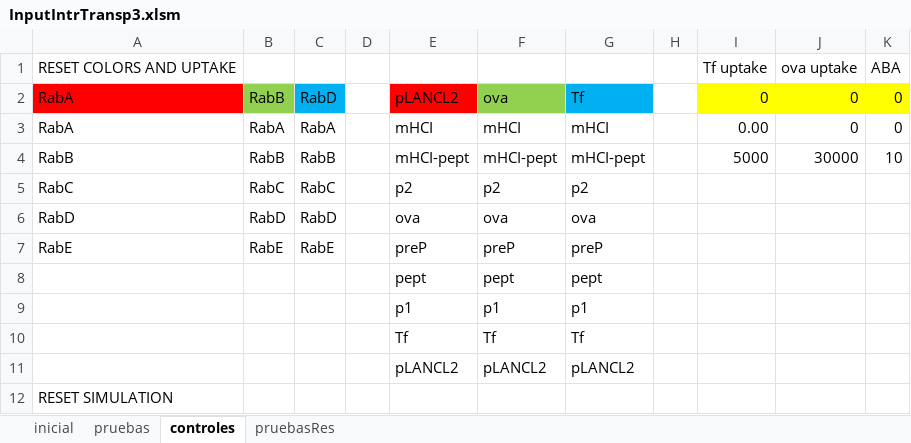
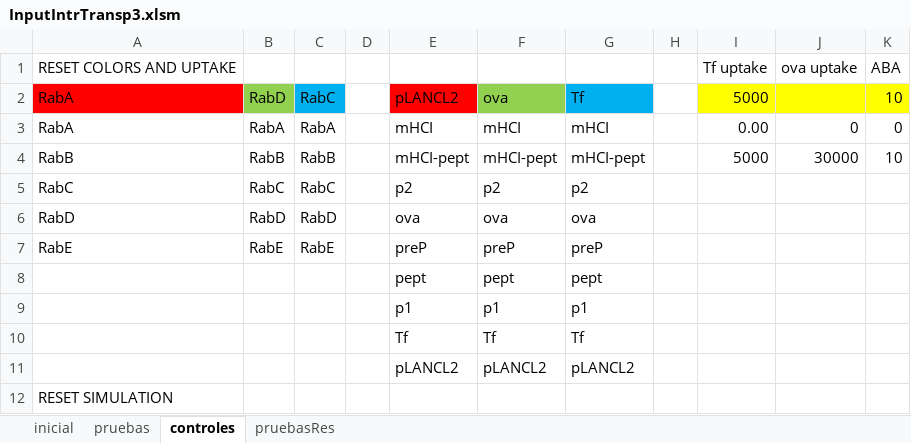
Before and after one commit to ihem-institute/immunity, an Excel workbook: InputIntrTransp3.xlsm, sheet controles, drawn as a sheet; values as stored, in another font and other column widths than the file's, no borders; the diff names each change by its address in the sheet, - before the commit and + after, or states it on an @@ line.

```diff
--- a/InputIntrTransp3.xlsm (sheet controles)
+++ b/InputIntrTransp3.xlsm (sheet controles)
-B2: RabB
+B2: RabD
-C2: RabD
+C2: RabC
-I2: 0
+I2: 5000
-J2: 0
+J2: (empty)
-K2: 0
+K2: 10
```
Also changed, not shown: sheet pruebas, sheet inicial, formulas that keep their value, 10 other files.
